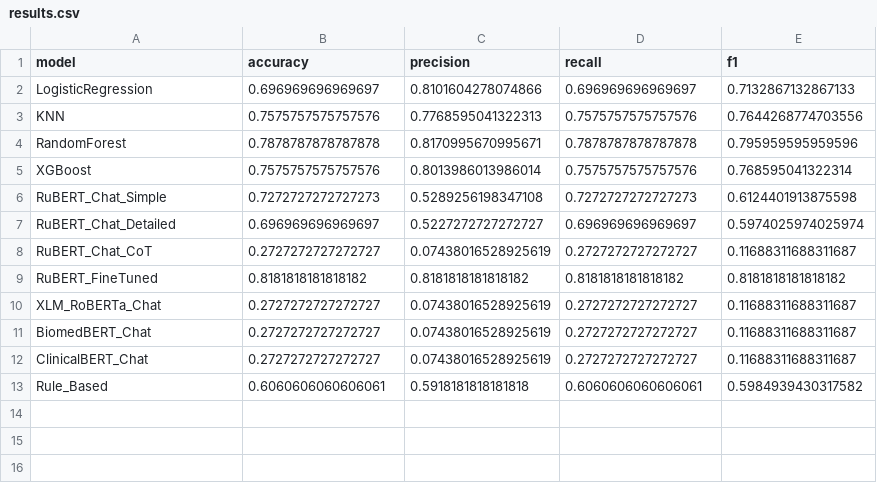
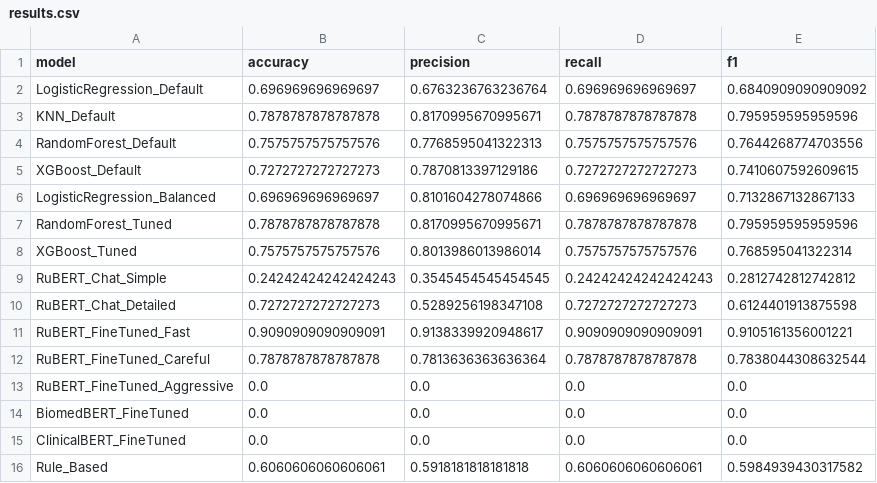
Before and after one commit to L1CH7/nlp_test_task, a CSV file: results.csv, drawn as a sheet.

Commit message:
Final results: RuBERT achieves F1=0.911, GPU hardware failure detected

```diff
--- a/results.csv
+++ b/results.csv
@@ -1,13 +1,16 @@
 model,accuracy,precision,recall,f1
-LogisticRegression,0.696969696969697,0.8101604278074866,0.696969696969697,0.7132867132867133
-KNN,0.7575757575757576,0.7768595041322313,0.7575757575757576,0.7644268774703556
-RandomForest,0.7878787878787878,0.8170995670995671,0.7878787878787878,0.795959595959596
-XGBoost,0.7575757575757576,0.8013986013986014,0.7575757575757576,0.768595041322314
-RuBERT_Chat_Simple,0.7272727272727273,0.5289256198347108,0.7272727272727273,0.6124401913875598
-RuBERT_Chat_Detailed,0.696969696969697,0.5227272727272727,0.696969696969697,0.5974025974025974
-RuBERT_Chat_CoT,0.2727272727272727,0.07438016528925619,0.2727272727272727,0.11688311688311687
-RuBERT_FineTuned,0.8181818181818182,0.8181818181818182,0.8181818181818182,0.8181818181818182
-XLM_RoBERTa_Chat,0.2727272727272727,0.07438016528925619,0.2727272727272727,0.11688311688311687
-BiomedBERT_Chat,0.2727272727272727,0.07438016528925619,0.2727272727272727,0.11688311688311687
-ClinicalBERT_Chat,0.2727272727272727,0.07438016528925619,0.2727272727272727,0.11688311688311687
+LogisticRegression_Default,0.696969696969697,0.6763236763236764,0.696969696969697,0.6840909090909092
+KNN_Default,0.7878787878787878,0.8170995670995671,0.7878787878787878,0.795959595959596
+RandomForest_Default,0.7575757575757576,0.7768595041322313,0.7575757575757576,0.7644268774703556
+XGBoost_Default,0.7272727272727273,0.7870813397129186,0.7272727272727273,0.7410607592609615
+LogisticRegression_Balanced,0.696969696969697,0.8101604278074866,0.696969696969697,0.7132867132867133
+RandomForest_Tuned,0.7878787878787878,0.8170995670995671,0.7878787878787878,0.795959595959596
+XGBoost_Tuned,0.7575757575757576,0.8013986013986014,0.7575757575757576,0.768595041322314
+RuBERT_Chat_Simple,0.24242424242424243,0.3545454545454545,0.24242424242424243,0.2812742812742812
+RuBERT_Chat_Detailed,0.7272727272727273,0.5289256198347108,0.7272727272727273,0.6124401913875598
+RuBERT_FineTuned_Fast,0.9090909090909091,0.9138339920948617,0.9090909090909091,0.9105161356001221
+RuBERT_FineTuned_Careful,0.7878787878787878,0.7813636363636364,0.7878787878787878,0.7838044308632544
+RuBERT_FineTuned_Aggressive,0.0,0.0,0.0,0.0
+BiomedBERT_FineTuned,0.0,0.0,0.0,0.0
+ClinicalBERT_FineTuned,0.0,0.0,0.0,0.0
 Rule_Based,0.6060606060606061,0.5918181818181818,0.6060606060606061,0.5984939430317582
```
Also changed, not shown: 4 other files.
